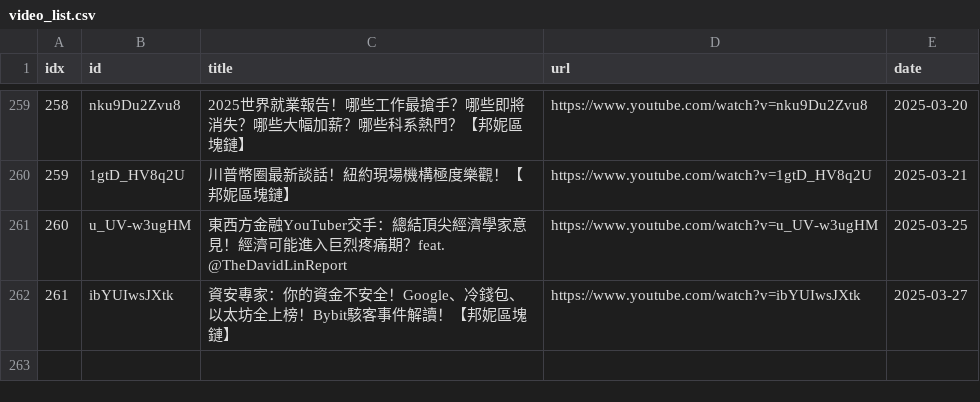
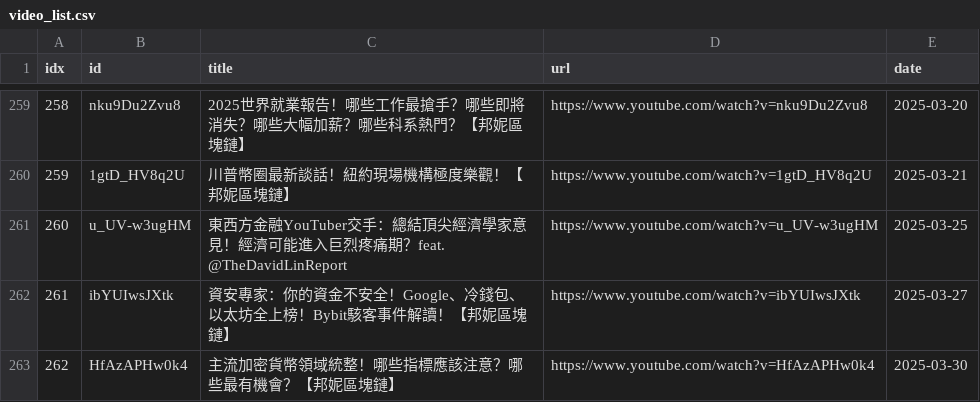
Before and after one commit to sumsjp/BonnieBlockchain, a CSV file: src/video_list.csv, drawn as a sheet; only a part is shown, gaps mark what is left out.

```diff
--- a/src/video_list.csv
+++ b/src/video_list.csv
@@ -262 +262,2 @@ idx,id,title,url,date
 261,ibYUIwsJXtk,資安專家：你的資金不安全！Google、冷錢包、以太坊全上榜！Bybit駭客事件解讀！【邦妮區塊鏈】,https://www.youtube.com/watch?v=ibYUIwsJXtk,2025-03-27
+262,HfAzAPHw0k4,主流加密貨幣領域統整！哪些指標應該注意？哪些最有機會？【邦妮區塊鏈】,https://www.youtube.com/watch?v=HfAzAPHw0k4,2025-03-30
```
Also changed, not shown: 2 other files.
